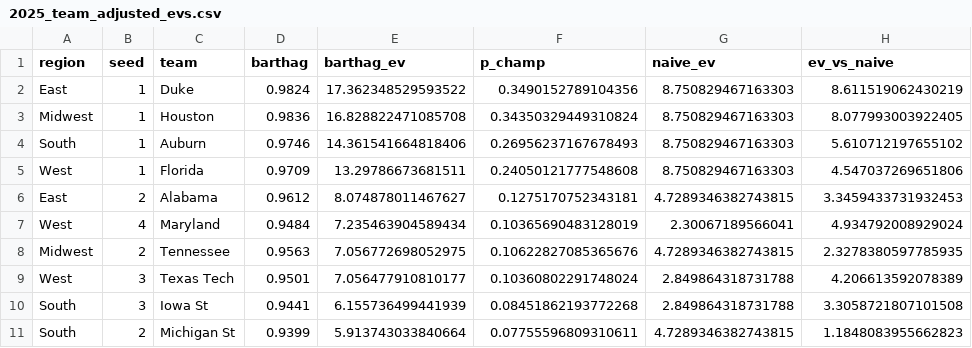
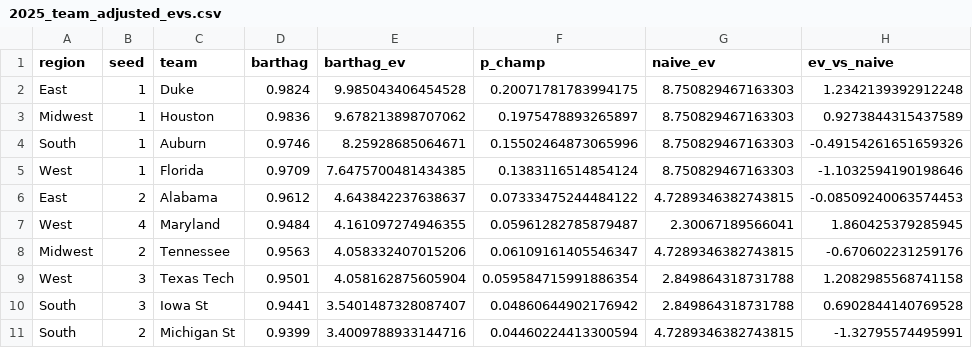
Before and after one commit to cawthm/ncaa_tourney, a CSV file: output/2025_team_adjusted_evs.csv, drawn as a sheet; only a part is shown; the diff covers the shown part only.

```diff
--- a/output/2025_team_adjusted_evs.csv
+++ b/output/2025_team_adjusted_evs.csv
@@ -1,11 +1,11 @@
 region,seed,team,barthag,barthag_ev,p_champ,naive_ev,ev_vs_naive
-East,1,Duke,0.9824,17.362348529593522,0.3490152789104356,8.750829467163303,8.611519062430219
-Midwest,1,Houston,0.9836,16.828822471085708,0.34350329449310824,8.750829467163303,8.077993003922405
-South,1,Auburn,0.9746,14.361541664818406,0.26956237167678493,8.750829467163303,5.610712197655102
-West,1,Florida,0.9709,13.29786673681511,0.24050121777548608,8.750829467163303,4.547037269651806
-East,2,Alabama,0.9612,8.074878011467627,0.1275170752343181,4.7289346382743815,3.3459433731932453
-West,4,Maryland,0.9484,7.235463904589434,0.10365690483128019,2.30067189566041,4.934792008929024
-Midwest,2,Tennessee,0.9563,7.056772698052975,0.10622827085365676,4.7289346382743815,2.3278380597785935
-West,3,Texas Tech,0.9501,7.056477910810177,0.10360802291748024,2.849864318731788,4.206613592078389
-South,3,Iowa St,0.9441,6.155736499441939,0.08451862193772268,2.849864318731788,3.3058721807101508
-South,2,Michigan St,0.9399,5.913743033840664,0.07755596809310611,4.7289346382743815,1.1848083955662823
+East,1,Duke,0.9824,9.985043406454528,0.20071781783994175,8.750829467163303,1.2342139392912248
+Midwest,1,Houston,0.9836,9.678213898707062,0.1975478893265897,8.750829467163303,0.9273844315437589
+South,1,Auburn,0.9746,8.25928685064671,0.15502464873065996,8.750829467163303,-0.49154261651659326
+West,1,Florida,0.9709,7.6475700481434385,0.1383116514854124,8.750829467163303,-1.1032594190198646
+East,2,Alabama,0.9612,4.643842237638637,0.07333475244484122,4.7289346382743815,-0.08509240063574453
+West,4,Maryland,0.9484,4.161097274946355,0.05961282785879487,2.30067189566041,1.860425379285945
+Midwest,2,Tennessee,0.9563,4.058332407015206,0.06109161405546347,4.7289346382743815,-0.670602231259176
+West,3,Texas Tech,0.9501,4.058162875605904,0.059584715991886354,2.849864318731788,1.2082985568741158
+South,3,Iowa St,0.9441,3.5401487328087407,0.04860644902176942,2.849864318731788,0.6902844140769528
+South,2,Michigan St,0.9399,3.4009788933144716,0.04460224413300594,4.7289346382743815,-1.32795574495991
```
Also changed, not shown: 162 edited cells elsewhere in this file, 6 other files.
